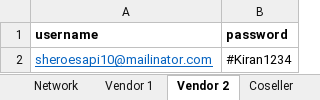
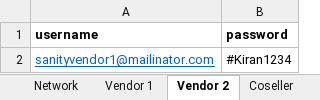
Before and after one commit to shoptype/Shoptype-Automation, an Excel workbook: user_creds/user_credentials.xlsx, sheet Vendor 2, drawn as a sheet; values as stored, in another font and other column widths than the file's, no borders; the diff names each change by its address in the sheet, - before the commit and + after, or states it on an @@ line.

```diff
--- a/user_creds/user_credentials.xlsx (sheet Vendor 2)
+++ b/user_creds/user_credentials.xlsx (sheet Vendor 2)
-A2 (username): sheroesapi10@mailinator.com
+A2 (username): sanityvendor1@mailinator.com
```
Also changed, not shown: sheet List of Products, sheet Vendor 1, sheet Coseller, sheet Network.
